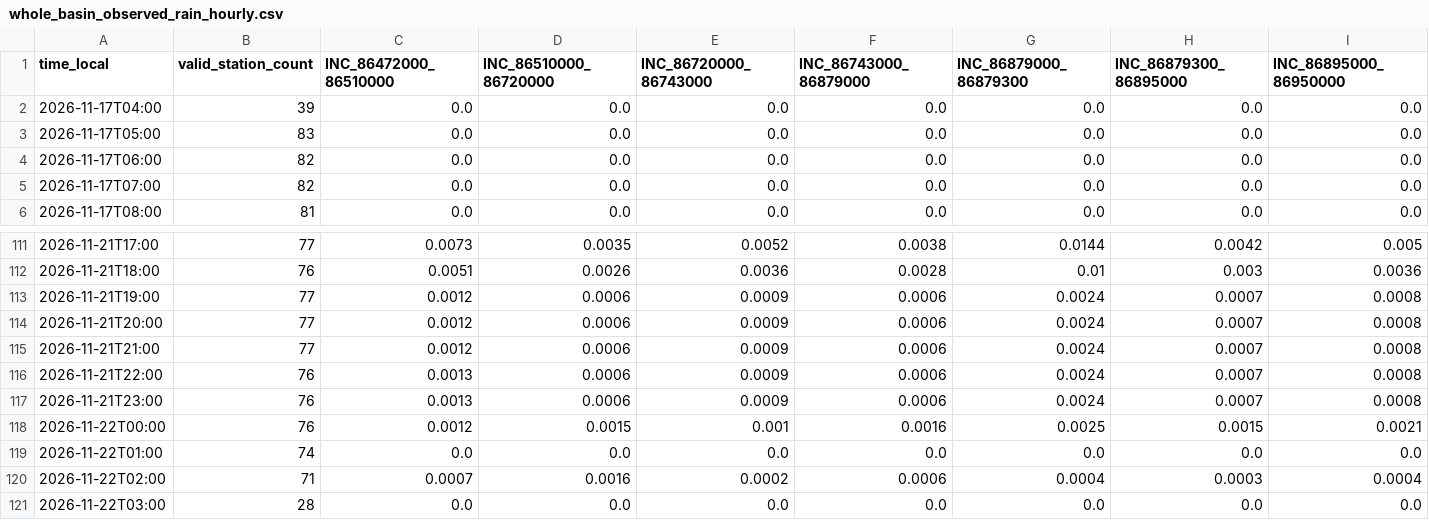
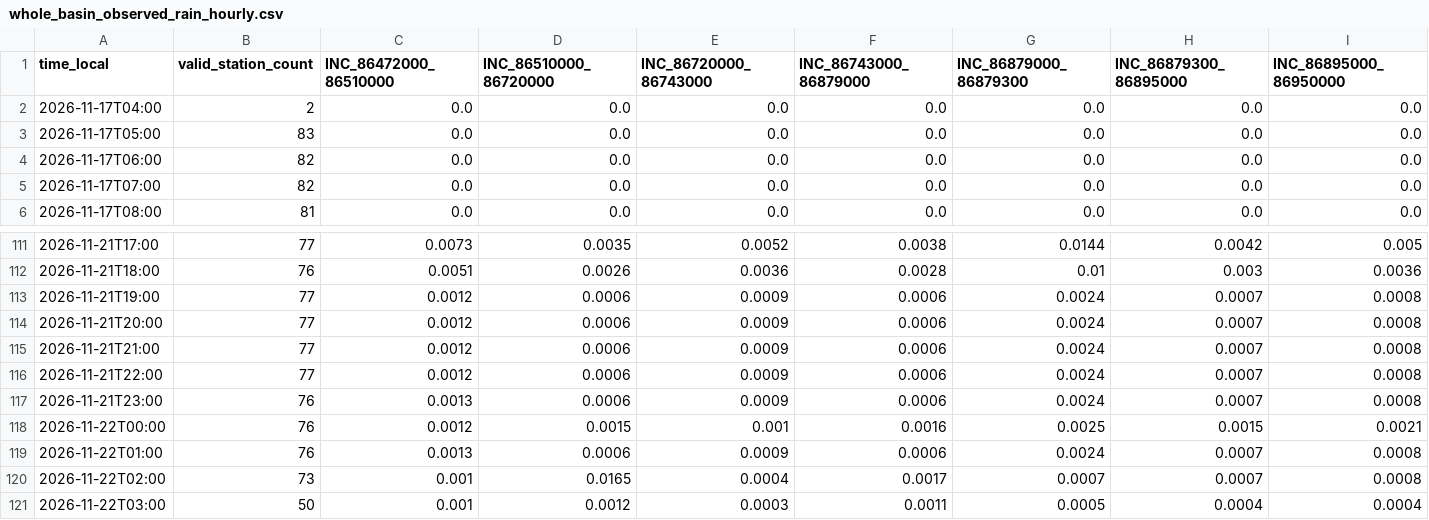
Before and after one commit to previne-taquari-antas/Previne-Taquari-Antas---Redes-Neurais, a CSV file: assets/data/hec_hms_g040_full_basin/whole_basin_observed_rain_hourly.csv, drawn as a sheet; only a part is shown, gaps mark what is left out; the diff covers the shown part only; the diff names each change by its address in the sheet, - before the commit and + after, or states it on an @@ line.

```diff
--- a/assets/data/hec_hms_g040_full_basin/whole_basin_observed_rain_hourly.csv
+++ b/assets/data/hec_hms_g040_full_basin/whole_basin_observed_rain_hourly.csv
-B2 (valid_station_count): 39
+B2 (valid_station_count): 2
-B116 (valid_station_count): 76
+B116 (valid_station_count): 77
-C116 (INC_86472000_86510000): 0.0013
+C116 (INC_86472000_86510000): 0.0012
-B119 (valid_station_count): 74
+B119 (valid_station_count): 76
-C119 (INC_86472000_86510000): 0.0
+C119 (INC_86472000_86510000): 0.0013
-D119 (INC_86510000_86720000): 0.0
+D119 (INC_86510000_86720000): 0.0006
-E119 (INC_86720000_86743000): 0.0
+E119 (INC_86720000_86743000): 0.0009
-F119 (INC_86743000_86879000): 0.0
+F119 (INC_86743000_86879000): 0.0006
-G119 (INC_86879000_86879300): 0.0
+G119 (INC_86879000_86879300): 0.0024
-H119 (INC_86879300_86895000): 0.0
+H119 (INC_86879300_86895000): 0.0007
-I119 (INC_86895000_86950000): 0.0
+I119 (INC_86895000_86950000): 0.0008
-B120 (valid_station_count): 71
+B120 (valid_station_count): 73
-C120 (INC_86472000_86510000): 0.0007
+C120 (INC_86472000_86510000): 0.001
-D120 (INC_86510000_86720000): 0.0016
+D120 (INC_86510000_86720000): 0.0165
-E120 (INC_86720000_86743000): 0.0002
+E120 (INC_86720000_86743000): 0.0004
-F120 (INC_86743000_86879000): 0.0006
+F120 (INC_86743000_86879000): 0.0017
-G120 (INC_86879000_86879300): 0.0004
+G120 (INC_86879000_86879300): 0.0007
-H120 (INC_86879300_86895000): 0.0003
+H120 (INC_86879300_86895000): 0.0007
-I120 (INC_86895000_86950000): 0.0004
+I120 (INC_86895000_86950000): 0.0008
-B121 (valid_station_count): 28
+B121 (valid_station_count): 50
-C121 (INC_86472000_86510000): 0.0
+C121 (INC_86472000_86510000): 0.001
-D121 (INC_86510000_86720000): 0.0
+D121 (INC_86510000_86720000): 0.0012
-E121 (INC_86720000_86743000): 0.0
+E121 (INC_86720000_86743000): 0.0003
-F121 (INC_86743000_86879000): 0.0
+F121 (INC_86743000_86879000): 0.0011
-G121 (INC_86879000_86879300): 0.0
+G121 (INC_86879000_86879300): 0.0005
-H121 (INC_86879300_86895000): 0.0
+H121 (INC_86879300_86895000): 0.0004
-I121 (INC_86895000_86950000): 0.0
+I121 (INC_86895000_86950000): 0.0004
```
Also changed, not shown: 3 edited cells elsewhere in this file, assets/data/hec_hms_g040_full_basin/whole_basin_observed_rain_components_hourly.csv, assets/data/hec_hms_g040_full_basin/whole_basin_observed_rain_fullgrid_hourly.csv, 13 other files.
